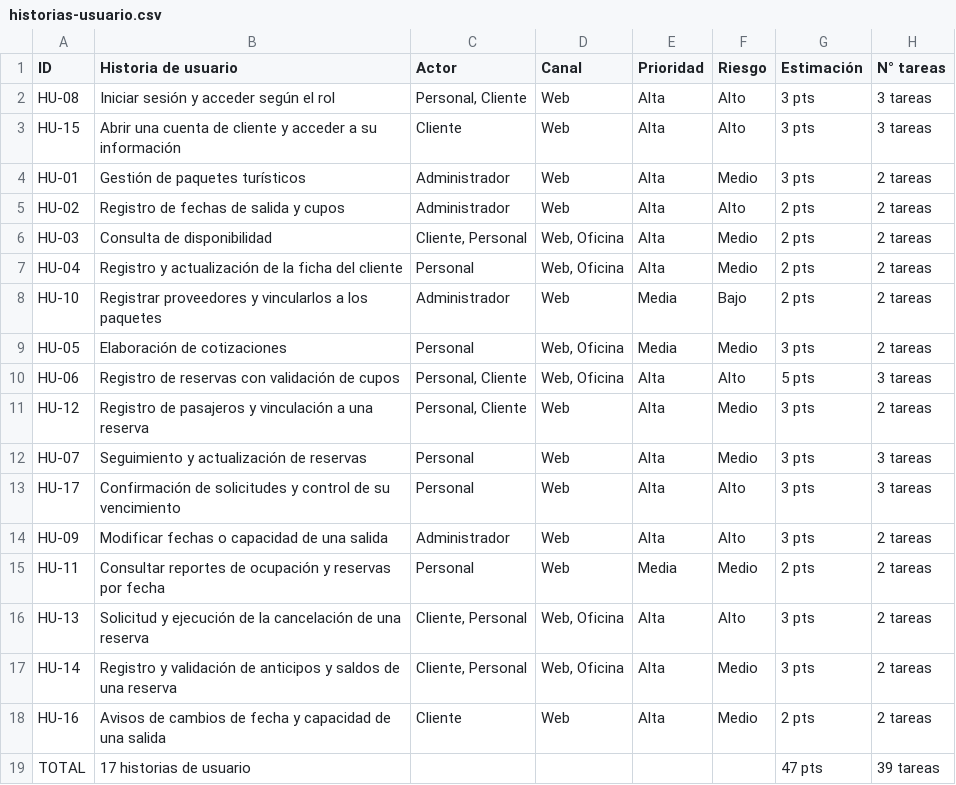
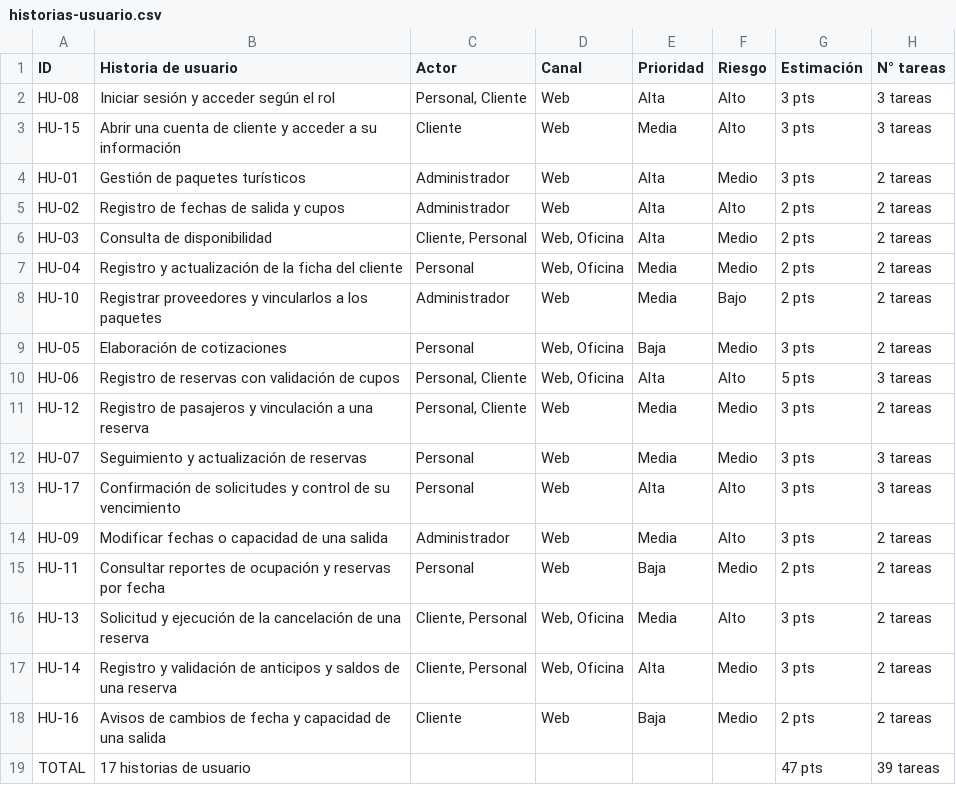
Before and after one commit to fervflow/sis-inf3-proyecto-formativo, a CSV file: sistema/historias-usuario/historias-usuario.csv, drawn as a sheet.

```diff
--- a/sistema/historias-usuario/historias-usuario.csv
+++ b/sistema/historias-usuario/historias-usuario.csv
@@ -2,3 +2,3 @@
 HU-08;Iniciar sesión y acceder según el rol;Personal, Cliente;Web;Alta;Alto;3 pts;3 tareas
-HU-15;Abrir una cuenta de cliente y acceder a su información;Cliente;Web;Alta;Alto;3 pts;3 tareas
+HU-15;Abrir una cuenta de cliente y acceder a su información;Cliente;Web;Media;Alto;3 pts;3 tareas
 HU-01;Gestión de paquetes turísticos;Administrador;Web;Alta;Medio;3 pts;2 tareas
@@ -6,14 +6,14 @@ HU-02;Registro de fechas de salida y cupos;Administrador;Web;Alta;Alto;2 pts;2 t
 HU-03;Consulta de disponibilidad;Cliente, Personal;Web, Oficina;Alta;Medio;2 pts;2 tareas
-HU-04;Registro y actualización de la ficha del cliente;Personal;Web, Oficina;Alta;Medio;2 pts;2 tareas
+HU-04;Registro y actualización de la ficha del cliente;Personal;Web, Oficina;Media;Medio;2 pts;2 tareas
 HU-10;Registrar proveedores y vincularlos a los paquetes;Administrador;Web;Media;Bajo;2 pts;2 tareas
-HU-05;Elaboración de cotizaciones;Personal;Web, Oficina;Media;Medio;3 pts;2 tareas
+HU-05;Elaboración de cotizaciones;Personal;Web, Oficina;Baja;Medio;3 pts;2 tareas
 HU-06;Registro de reservas con validación de cupos;Personal, Cliente;Web, Oficina;Alta;Alto;5 pts;3 tareas
-HU-12;Registro de pasajeros y vinculación a una reserva;Personal, Cliente;Web;Alta;Medio;3 pts;2 tareas
-HU-07;Seguimiento y actualización de reservas;Personal;Web;Alta;Medio;3 pts;3 tareas
+HU-12;Registro de pasajeros y vinculación a una reserva;Personal, Cliente;Web;Media;Medio;3 pts;2 tareas
+HU-07;Seguimiento y actualización de reservas;Personal;Web;Media;Medio;3 pts;3 tareas
 HU-17;Confirmación de solicitudes y control de su vencimiento;Personal;Web;Alta;Alto;3 pts;3 tareas
-HU-09;Modificar fechas o capacidad de una salida;Administrador;Web;Alta;Alto;3 pts;2 tareas
-HU-11;Consultar reportes de ocupación y reservas por fecha;Personal;Web;Media;Medio;2 pts;2 tareas
-HU-13;Solicitud y ejecución de la cancelación de una reserva;Cliente, Personal;Web, Oficina;Alta;Alto;3 pts;2 tareas
+HU-09;Modificar fechas o capacidad de una salida;Administrador;Web;Media;Alto;3 pts;2 tareas
+HU-11;Consultar reportes de ocupación y reservas por fecha;Personal;Web;Baja;Medio;2 pts;2 tareas
+HU-13;Solicitud y ejecución de la cancelación de una reserva;Cliente, Personal;Web, Oficina;Media;Alto;3 pts;2 tareas
 HU-14;Registro y validación de anticipos y saldos de una reserva;Cliente, Personal;Web, Oficina;Alta;Medio;3 pts;2 tareas
-HU-16;Avisos de cambios de fecha y capacidad de una salida;Cliente;Web;Alta;Medio;2 pts;2 tareas
+HU-16;Avisos de cambios de fecha y capacidad de una salida;Cliente;Web;Baja;Medio;2 pts;2 tareas
 TOTAL;17 historias de usuario;;;;;47 pts;39 tareas
```
Also changed, not shown: 10 other files.
